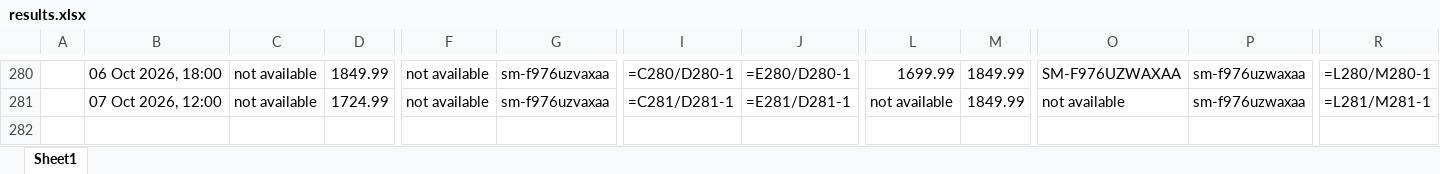
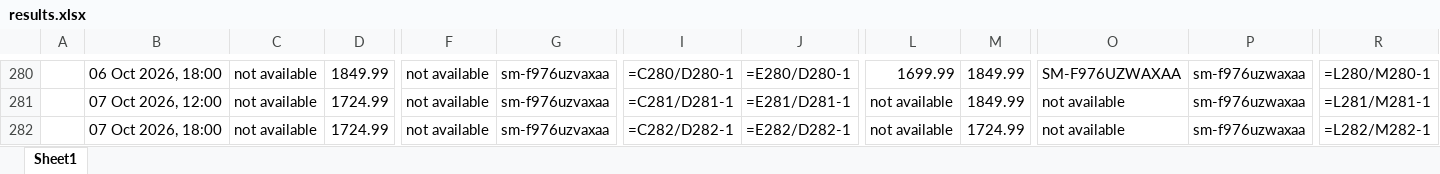
Before and after one commit to rathi-eucloid/launch, an Excel workbook: outputs/results.xlsx, sheet Sheet1, drawn as a sheet; only a part is shown, gaps mark what is left out; values as stored, in another font and other column widths than the file's, no borders; formulas without a stored value are shown as written; rows hold the shown columns only; the diff names each change by its address in the sheet, - before the commit and + after, or states it on an @@ line.

```diff
--- a/outputs/results.xlsx (sheet Sheet1)
+++ b/outputs/results.xlsx (sheet Sheet1)
+row 282:  | 07 Oct 2026, 18:00 | not available | 1724.99 | not available | sm-f976uzvaxaa | =C282/D282-1 | =E282/D282-1 | not available | 1724.99 | not available | sm-f976uzwaxaa | =L282/M282-1
```
Also changed, not shown: 56 other files.
